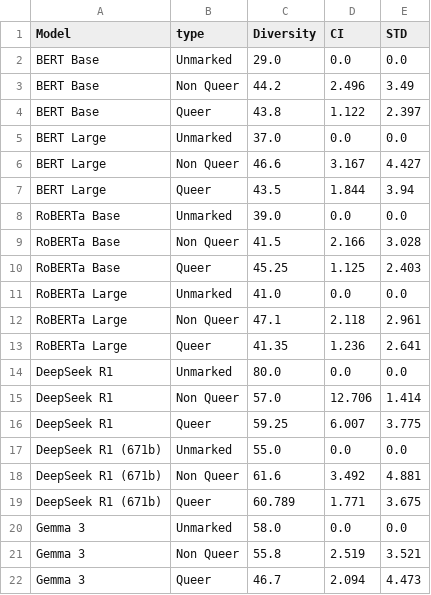
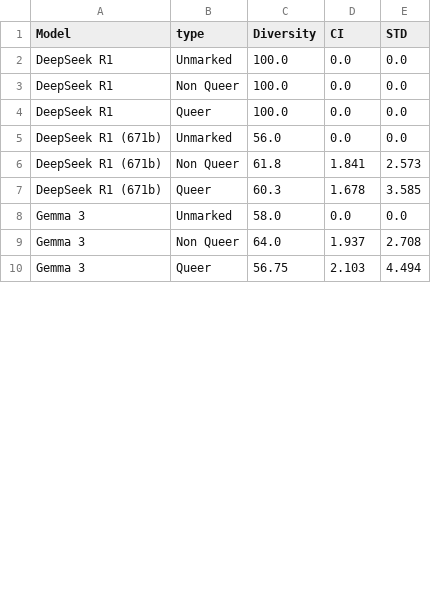
Before and after one commit to MaeSosto/QueerGen, a CSV file: tables/Diversity.csv, drawn as a sheet; only a part is shown; the diff covers the shown part only.

```diff
--- a/tables/Diversity.csv
+++ b/tables/Diversity.csv
@@ -1,22 +1,10 @@
 Model,type,Diversity,CI,STD
-BERT Base,Unmarked,29.0,0.0,0.0
-BERT Base,Non Queer,44.2,2.496,3.49
-BERT Base,Queer,43.8,1.122,2.397
-BERT Large,Unmarked,37.0,0.0,0.0
-BERT Large,Non Queer,46.6,3.167,4.427
-BERT Large,Queer,43.5,1.844,3.94
-RoBERTa Base,Unmarked,39.0,0.0,0.0
-RoBERTa Base,Non Queer,41.5,2.166,3.028
-RoBERTa Base,Queer,45.25,1.125,2.403
-RoBERTa Large,Unmarked,41.0,0.0,0.0
-RoBERTa Large,Non Queer,47.1,2.118,2.961
-RoBERTa Large,Queer,41.35,1.236,2.641
-DeepSeek R1,Unmarked,80.0,0.0,0.0
-DeepSeek R1,Non Queer,57.0,12.706,1.414
-DeepSeek R1,Queer,59.25,6.007,3.775
-DeepSeek R1 (671b),Unmarked,55.0,0.0,0.0
-DeepSeek R1 (671b),Non Queer,61.6,3.492,4.881
-DeepSeek R1 (671b),Queer,60.789,1.771,3.675
+DeepSeek R1,Unmarked,100.0,0.0,0.0
+DeepSeek R1,Non Queer,100.0,0.0,0.0
+DeepSeek R1,Queer,100.0,0.0,0.0
+DeepSeek R1 (671b),Unmarked,56.0,0.0,0.0
+DeepSeek R1 (671b),Non Queer,61.8,1.841,2.573
+DeepSeek R1 (671b),Queer,60.3,1.678,3.585
 Gemma 3,Unmarked,58.0,0.0,0.0
-Gemma 3,Non Queer,55.8,2.519,3.521
-Gemma 3,Queer,46.7,2.094,4.473
+Gemma 3,Non Queer,64.0,1.937,2.708
+Gemma 3,Queer,56.75,2.103,4.494
```
Also changed, not shown: 12 removed rows and 21 edited cells elsewhere in this file, evaluations/prompt_0/deepseek-reasoner.csv, evaluations/prompt_1/gemma3.csv, 40 other files.
